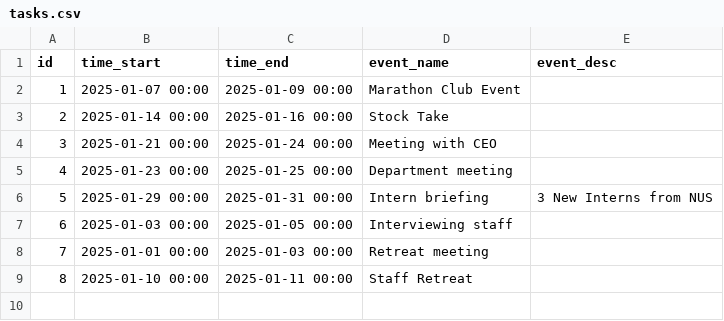
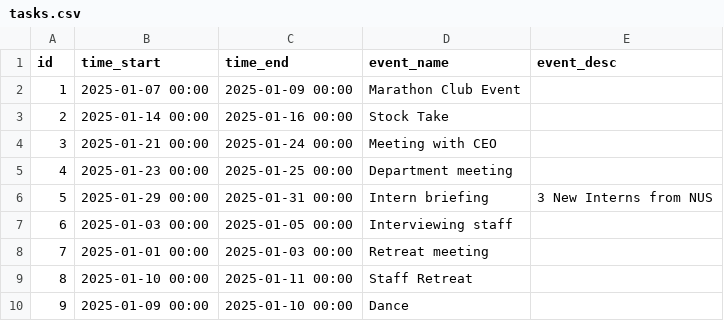
Before and after one commit to rocketninja7/h4g2025, a CSV file: backend/tasks.csv, drawn as a sheet; the diff names each change by its address in the sheet, - before the commit and + after, or states it on an @@ line.

```diff
--- a/backend/tasks.csv
+++ b/backend/tasks.csv
+row 10: 9 | 2025-01-09 00:00 | 2025-01-10 00:00 | Dance
```
Also changed, not shown: 3 other files.
